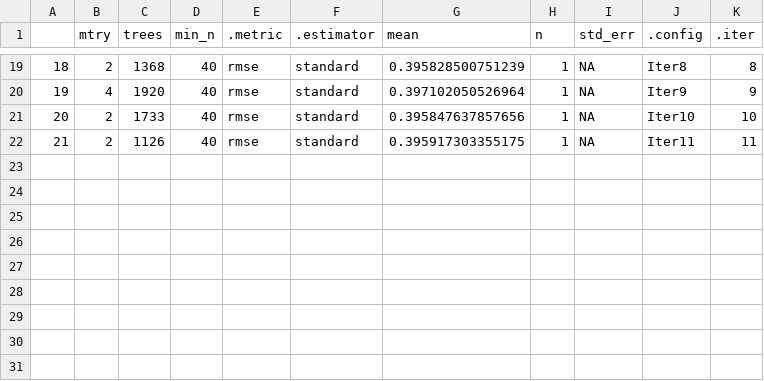
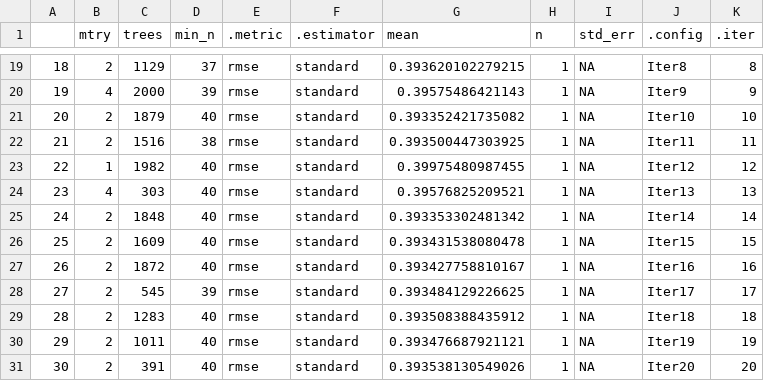
Before and after one commit to jturnbach/MLB_SAWOBA-Project, a CSV file: project/volume/models/rf_with_spray_model_val_error.csv, drawn as a sheet; only a part is shown, gaps mark what is left out; the diff covers the shown part only.

```diff
--- a/project/volume/models/rf_with_spray_model_val_error.csv
+++ b/project/volume/models/rf_with_spray_model_val_error.csv
@@ -19,4 +19,13 @@
-"18",2,1368,40,"rmse","standard",0.395828500751239,1,NA,"Iter8",8
-"19",4,1920,40,"rmse","standard",0.397102050526964,1,NA,"Iter9",9
-"20",2,1733,40,"rmse","standard",0.395847637857656,1,NA,"Iter10",10
-"21",2,1126,40,"rmse","standard",0.395917303355175,1,NA,"Iter11",11
+"18",2,1129,37,"rmse","standard",0.393620102279215,1,NA,"Iter8",8
+"19",4,2000,39,"rmse","standard",0.39575486421143,1,NA,"Iter9",9
+"20",2,1879,40,"rmse","standard",0.393352421735082,1,NA,"Iter10",10
+"21",2,1516,38,"rmse","standard",0.393500447303925,1,NA,"Iter11",11
+"22",1,1982,40,"rmse","standard",0.39975480987455,1,NA,"Iter12",12
+"23",4,303,40,"rmse","standard",0.39576825209521,1,NA,"Iter13",13
+"24",2,1848,40,"rmse","standard",0.393353302481342,1,NA,"Iter14",14
+"25",2,1609,40,"rmse","standard",0.393431538080478,1,NA,"Iter15",15
+"26",2,1872,40,"rmse","standard",0.393427758810167,1,NA,"Iter16",16
+"27",2,545,39,"rmse","standard",0.393484129226625,1,NA,"Iter17",17
+"28",2,1283,40,"rmse","standard",0.393508388435912,1,NA,"Iter18",18
+"29",2,1011,40,"rmse","standard",0.393476687921121,1,NA,"Iter19",19
+"30",2,391,40,"rmse","standard",0.393538130549026,1,NA,"Iter20",20
```
Also changed, not shown: 30 edited cells elsewhere in this file, project/volume/models/gbt_with_spray_model_val_error.csv, project/volume/models/gbt_without_spray_model_val_error.csv, 19 other files.
